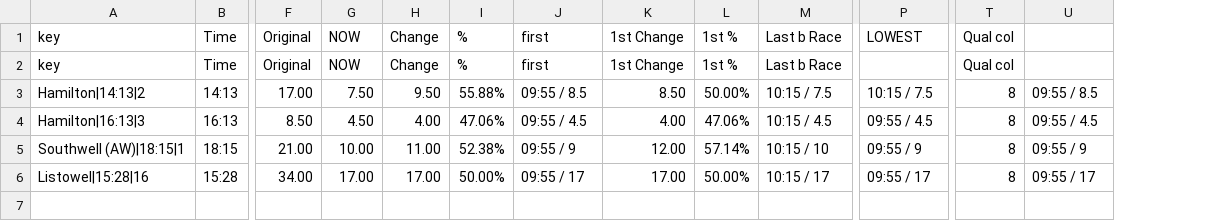
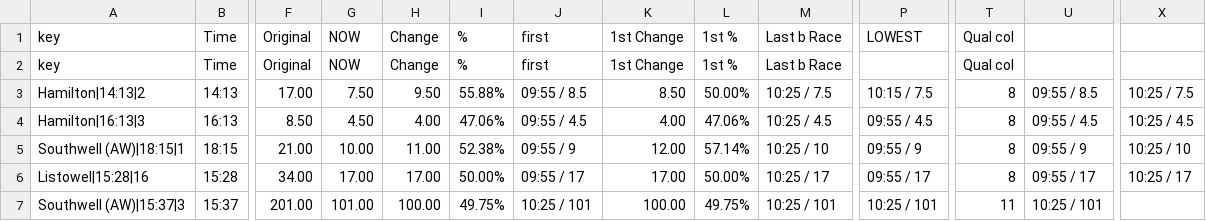
Before and after one commit to ukhorse888uk/dashboard, a CSV file: csv/dropodds.csv, drawn as a sheet; only a part is shown, gaps mark what is left out; rows hold the shown columns only; the diff names each change by its address in the sheet, - before the commit and + after, or states it on an @@ line.

```diff
--- a/csv/dropodds.csv
+++ b/csv/dropodds.csv
+column X, rows 3-6: 10:25 / 7.5 | 10:25 / 4.5 | 10:25 / 10 | 10:25 / 17
-M3: 10:15 / 7.5
+M3: 10:25 / 7.5
-M4: 10:15 / 4.5
+M4: 10:25 / 4.5
-M5: 10:15 / 10
+M5: 10:25 / 10
-M6: 10:15 / 17
+M6: 10:25 / 17
+row 7: Southwell (AW)|15:37|3 | 15:37 | 201.00 | 101.00 | 100.00 | 49.75% | 10:25 / 101 | 100.00 | 49.75% | 10:25 / 101 | 10:25 / 101 | 11 | 10:25 / 101
```
Also changed, not shown: csv/racecard2.csv.
